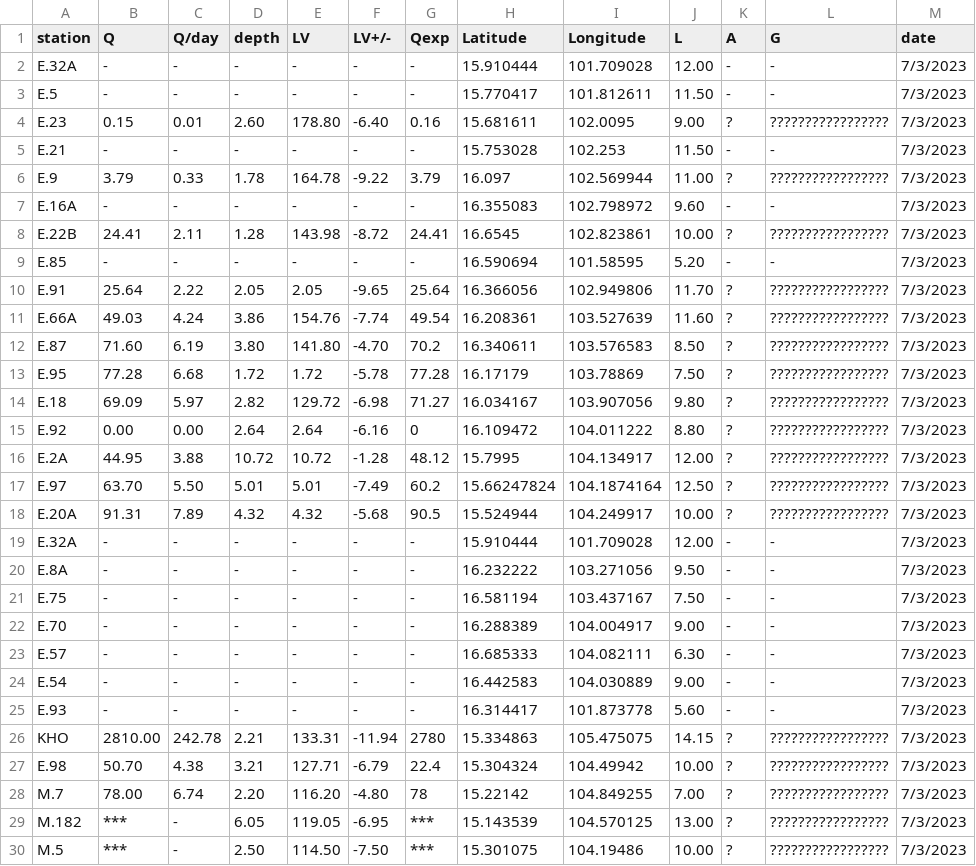
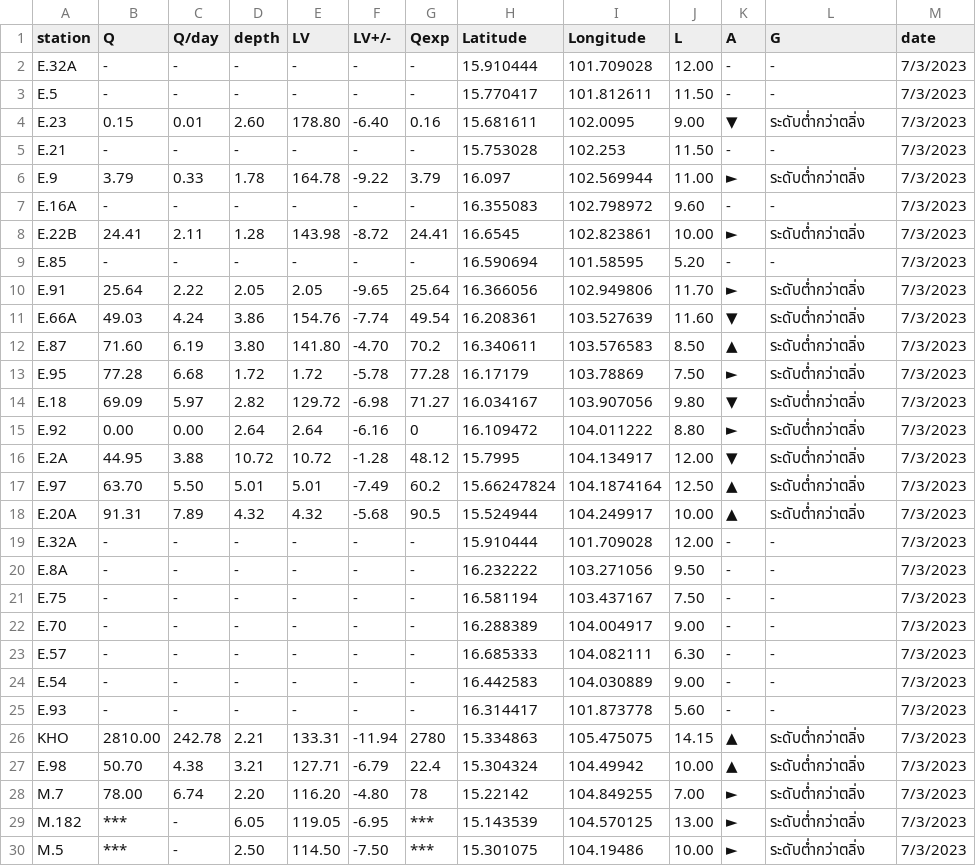
Before and after one commit to rattapong4500830013/map_stacionwater, a CSV file: station_water6.csv, drawn as a sheet.

Commit message:
Add files via upload

```diff
--- a/station_water6.csv
+++ b/station_water6.csv
@@ -3,17 +3,17 @@ E.32A,-,-,-,-,-,-,15.910444,101.709028,12.00,-,-,7/3/2023
 E.5,-,-,-,-,-,-,15.770417,101.812611,11.50,-,-,7/3/2023
-E.23,0.15,0.01,2.60,178.80,-6.40,0.16,15.681611,102.0095,9.00,?,?????????????????,7/3/2023
+E.23,0.15,0.01,2.60,178.80,-6.40,0.16,15.681611,102.0095,9.00,▼,ระดับต่ำกว่าตลิ่ง,7/3/2023
 E.21,-,-,-,-,-,-,15.753028,102.253,11.50,-,-,7/3/2023
-E.9,3.79,0.33,1.78,164.78,-9.22,3.79,16.097,102.569944,11.00,?,?????????????????,7/3/2023
+E.9,3.79,0.33,1.78,164.78,-9.22,3.79,16.097,102.569944,11.00,►,ระดับต่ำกว่าตลิ่ง,7/3/2023
 E.16A,-,-,-,-,-,-,16.355083,102.798972,9.60,-,-,7/3/2023
-E.22B,24.41,2.11,1.28,143.98,-8.72,24.41,16.6545,102.823861,10.00,?,?????????????????,7/3/2023
+E.22B,24.41,2.11,1.28,143.98,-8.72,24.41,16.6545,102.823861,10.00,►,ระดับต่ำกว่าตลิ่ง,7/3/2023
 E.85,-,-,-,-,-,-,16.590694,101.58595,5.20,-,-,7/3/2023
-E.91,25.64,2.22,2.05,2.05,-9.65,25.64,16.366056,102.949806,11.70,?,?????????????????,7/3/2023
-E.66A,49.03,4.24,3.86,154.76,-7.74,49.54,16.208361,103.527639,11.60,?,?????????????????,7/3/2023
-E.87,71.60,6.19,3.80,141.80,-4.70,70.2,16.340611,103.576583,8.50,?,?????????????????,7/3/2023
-E.95,77.28,6.68,1.72,1.72,-5.78,77.28,16.17179,103.78869,7.50,?,?????????????????,7/3/2023
-E.18,69.09,5.97,2.82,129.72,-6.98,71.27,16.034167,103.907056,9.80,?,?????????????????,7/3/2023
-E.92,0.00,0.00,2.64,2.64,-6.16,0,16.109472,104.011222,8.80,?,?????????????????,7/3/2023
-E.2A,44.95,3.88,10.72,10.72,-1.28,48.12,15.7995,104.134917,12.00,?,?????????????????,7/3/2023
-E.97,63.70,5.50,5.01,5.01,-7.49,60.2,15.66247824,104.1874164,12.50,?,?????????????????,7/3/2023
-E.20A,91.31,7.89,4.32,4.32,-5.68,90.5,15.524944,104.249917,10.00,?,?????????????????,7/3/2023
+E.91,25.64,2.22,2.05,2.05,-9.65,25.64,16.366056,102.949806,11.70,►,ระดับต่ำกว่าตลิ่ง,7/3/2023
+E.66A,49.03,4.24,3.86,154.76,-7.74,49.54,16.208361,103.527639,11.60,▼,ระดับต่ำกว่าตลิ่ง,7/3/2023
+E.87,71.60,6.19,3.80,141.80,-4.70,70.2,16.340611,103.576583,8.50,▲,ระดับต่ำกว่าตลิ่ง,7/3/2023
+E.95,77.28,6.68,1.72,1.72,-5.78,77.28,16.17179,103.78869,7.50,►,ระดับต่ำกว่าตลิ่ง,7/3/2023
+E.18,69.09,5.97,2.82,129.72,-6.98,71.27,16.034167,103.907056,9.80,▼,ระดับต่ำกว่าตลิ่ง,7/3/2023
+E.92,0.00,0.00,2.64,2.64,-6.16,0,16.109472,104.011222,8.80,►,ระดับต่ำกว่าตลิ่ง,7/3/2023
+E.2A,44.95,3.88,10.72,10.72,-1.28,48.12,15.7995,104.134917,12.00,▼,ระดับต่ำกว่าตลิ่ง,7/3/2023
+E.97,63.70,5.50,5.01,5.01,-7.49,60.2,15.66247824,104.1874164,12.50,▲,ระดับต่ำกว่าตลิ่ง,7/3/2023
+E.20A,91.31,7.89,4.32,4.32,-5.68,90.5,15.524944,104.249917,10.00,▲,ระดับต่ำกว่าตลิ่ง,7/3/2023
 E.32A,-,-,-,-,-,-,15.910444,101.709028,12.00,-,-,7/3/2023
@@ -25,6 +25,6 @@ E.54,-,-,-,-,-,-,16.442583,104.030889,9.00,-,-,7/3/2023
 E.93,-,-,-,-,-,-,16.314417,101.873778,5.60,-,-,7/3/2023
-KHO,2810.00,242.78,2.21,133.31,-11.94,2780,15.334863,105.475075,14.15,?,?????????????????,7/3/2023
-E.98,50.70,4.38,3.21,127.71,-6.79,22.4,15.304324,104.49942,10.00,?,?????????????????,7/3/2023
-M.7,78.00,6.74,2.20,116.20,-4.80,78,15.22142,104.849255,7.00,?,?????????????????,7/3/2023
-M.182,***,-,6.05,119.05,-6.95,***,15.143539,104.570125,13.00,?,?????????????????,7/3/2023
-M.5,***,-,2.50,114.50,-7.50,***,15.301075,104.19486,10.00,?,?????????????????,7/3/2023
+KHO,2810.00,242.78,2.21,133.31,-11.94,2780,15.334863,105.475075,14.15,▲,ระดับต่ำกว่าตลิ่ง,7/3/2023
+E.98,50.70,4.38,3.21,127.71,-6.79,22.4,15.304324,104.49942,10.00,▲,ระดับต่ำกว่าตลิ่ง,7/3/2023
+M.7,78.00,6.74,2.20,116.20,-4.80,78,15.22142,104.849255,7.00,►,ระดับต่ำกว่าตลิ่ง,7/3/2023
+M.182,***,-,6.05,119.05,-6.95,***,15.143539,104.570125,13.00,►,ระดับต่ำกว่าตลิ่ง,7/3/2023
+M.5,***,-,2.50,114.50,-7.50,***,15.301075,104.19486,10.00,►,ระดับต่ำกว่าตลิ่ง,7/3/2023
```
